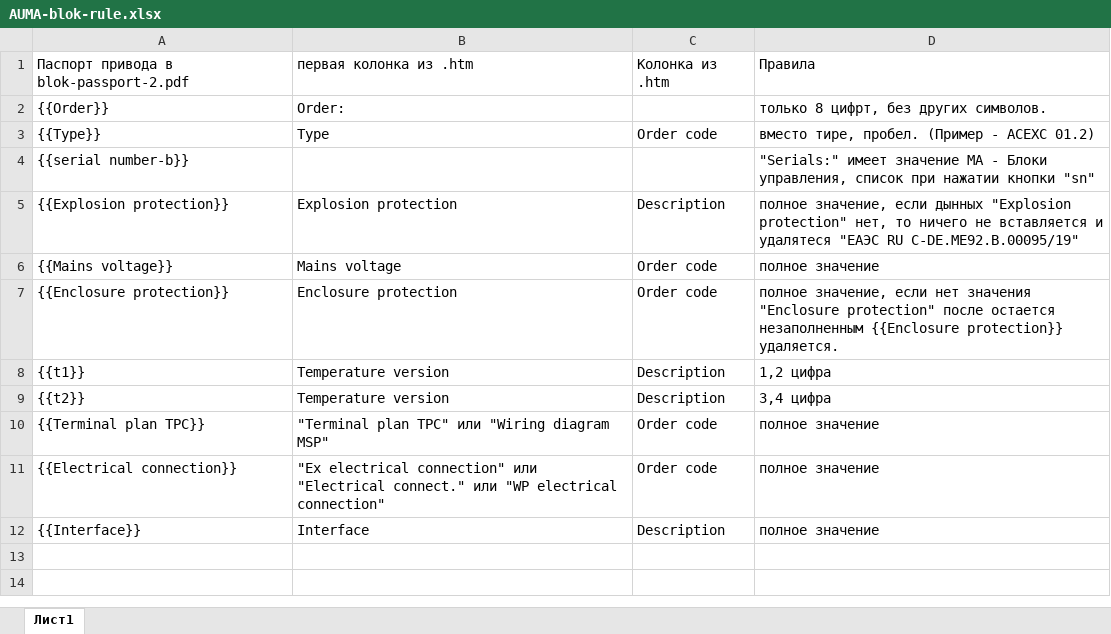
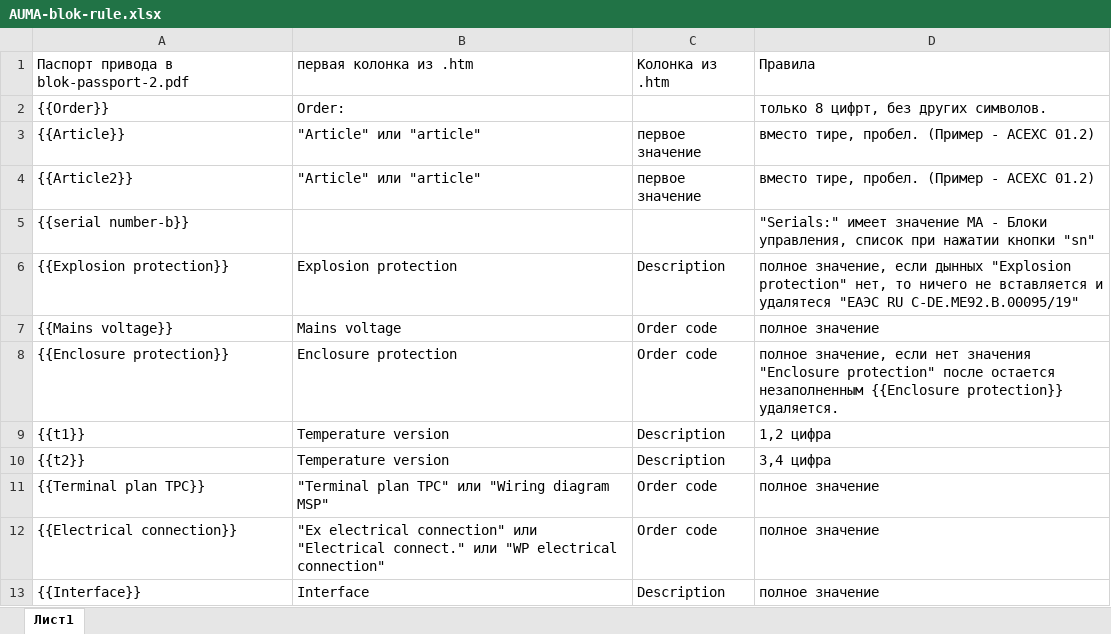
Before and after one commit to ig110285-web/auma-project-3, an Excel workbook: samples/AUMA-blok-rule.xlsx, sheet Лист1, drawn as a sheet; values as stored, in another font and other column widths than the file's, no borders; removed rows and columns are numbered as before the commit, all else as after; the diff names each change by its address in the sheet, - before the commit and + after, or states it on an @@ line.

Commit message:
﻿Проверка с отдельным именем {{Article2}}: причина не в имени
Шаблон 231376 байт (4b80184f), правила 11000 байт (7155a9ba).
В шаблоне {{Article}} дважды и {{Article2}} один раз — на второй
странице. В правилах добавлена строка для {{Article2}} с тем же
источником и тем же правилом.

Значение получено и для {{Article}}, и для {{Article2}} — AM-01.1.
Результат по страницам тот же: страницы 1 и 4 заполнены, вторая пуста.

Вывод окончательный: имя плейсхолдера ни при чём. Испробованы три
варианта — {{Type}}, {{Article}}, отдельное {{Article2}} с отдельной
строкой правил. Во всех случаях вторая страница остаётся пустой,
потому что шрифт этого места не содержит нужных глифов.

Остаётся либо сменить шрифт плейсхолдера в шаблоне, либо
переписывать блок текста в коде с подменой шрифта.

```diff
--- a/samples/AUMA-blok-rule.xlsx (sheet Лист1)
+++ b/samples/AUMA-blok-rule.xlsx (sheet Лист1)
-row 3: {{Type}} | Type | Order code | вместо тире, пробел. (Пример - ACEXC 01.2)
+row 3: {{Article}} | "Article" или "article" | первое значение | вместо тире, пробел. (Пример - ACEXC 01.2)
+row 4: {{Article2}} | "Article" или "article" | первое значение | вместо тире, пробел. (Пример - ACEXC 01.2)
```
Also changed, not shown: 1 other file.
